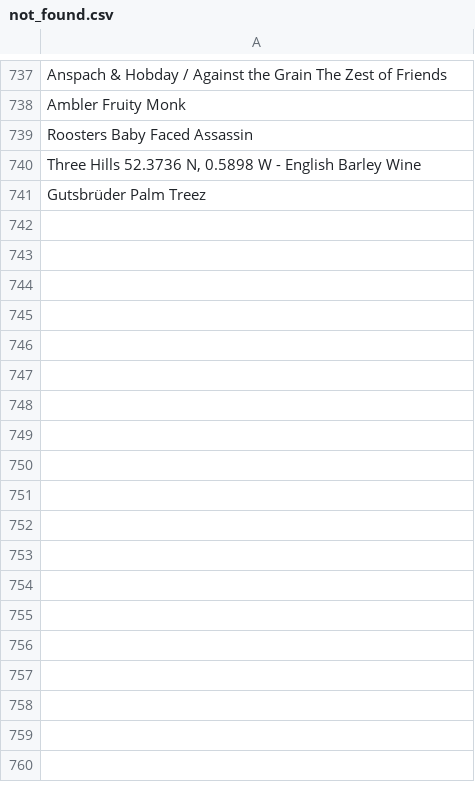
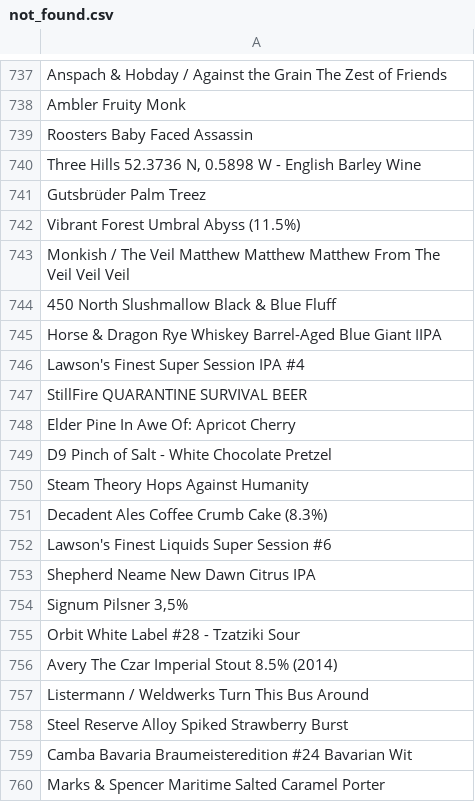
Before and after one commit to LukeBetham/beer_recommender, a CSV file: not_found.csv, drawn as a sheet; only a part is shown, gaps mark what is left out; the diff names each change by its address in the sheet, - before the commit and + after, or states it on an @@ line.

```diff
--- a/not_found.csv
+++ b/not_found.csv
+row 742: Vibrant Forest Umbral Abyss (11.5%)
+row 743: Monkish / The Veil Matthew Matthew Matthew From The Veil Veil Veil
+row 744: 450 North Slushmallow Black & Blue Fluff
+row 745: Horse & Dragon Rye Whiskey Barrel-Aged Blue Giant IIPA
+row 746: Lawson's Finest Super Session IPA #4
+row 747: StillFire QUARANTINE SURVIVAL BEER
+row 748: Elder Pine In Awe Of: Apricot Cherry
+row 749: D9 Pinch of Salt - White Chocolate Pretzel
+row 750: Steam Theory Hops Against Humanity
+row 751: Decadent Ales Coffee Crumb Cake (8.3%)
+row 752: Lawson's Finest Liquids Super Session #6
+row 753: Shepherd Neame New Dawn Citrus IPA
+row 754: Signum Pilsner 3,5%
+row 755: Orbit White Label #28 - Tzatziki Sour
+row 756: Avery The Czar Imperial Stout 8.5% (2014)
+row 757: Listermann / Weldwerks Turn This Bus Around
+row 758: Steel Reserve Alloy Spiked Strawberry Burst
+row 759: Camba Bavaria Braumeisteredition #24 Bavarian Wit
+row 760: Marks & Spencer Maritime Salted Caramel Porter
```
Also changed, not shown: 3 other files.
